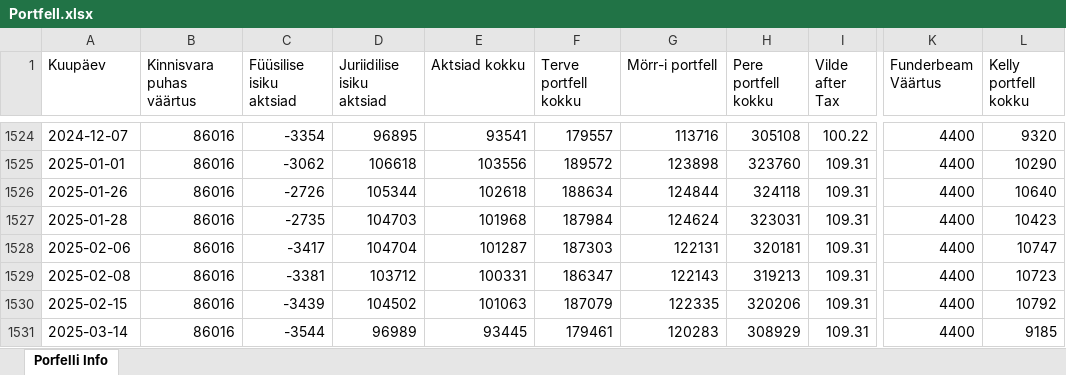
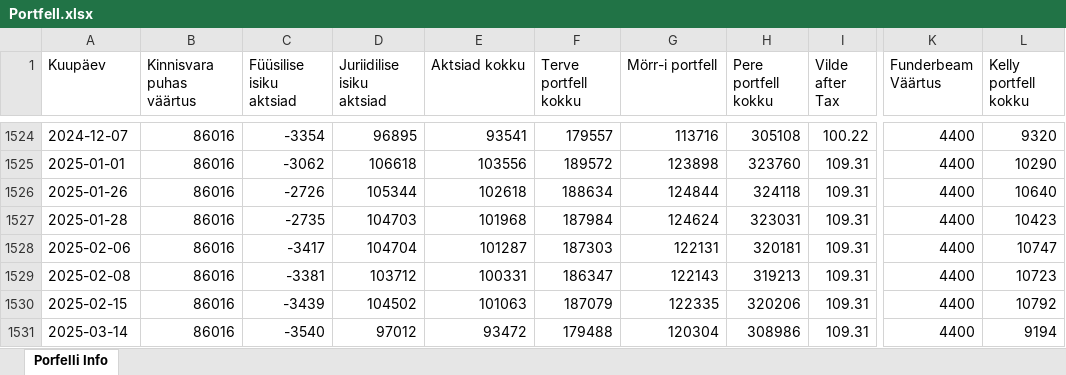
Before and after one commit to ValmeI/Portfolio_calculator, an Excel workbook: Portfell.xlsx, sheet Porfelli Info, drawn as a sheet; only a part is shown, gaps mark what is left out; values as stored, in another font and other column widths than the file's, no borders; the diff names each change by its address in the sheet, - before the commit and + after, or states it on an @@ line.

```diff
--- a/Portfell.xlsx (sheet Porfelli Info)
+++ b/Portfell.xlsx (sheet Porfelli Info)
-C1531 (Füüsilise isiku aktsiad): -3544
+C1531 (Füüsilise isiku aktsiad): -3540
-D1531 (Juriidilise isiku aktsiad): 96989
+D1531 (Juriidilise isiku aktsiad): 97012
-E1531 (Aktsiad kokku): 93445
+E1531 (Aktsiad kokku): 93472
-F1531 (Terve portfell kokku): 179461
+F1531 (Terve portfell kokku): 179488
-G1531 (Mörr-i portfell): 120283
+G1531 (Mörr-i portfell): 120304
-H1531 (Pere portfell kokku): 308929
+H1531 (Pere portfell kokku): 308986
-L1531 (Kelly portfell kokku): 9185
+L1531 (Kelly portfell kokku): 9194
```
Also changed, not shown: 8 other files.
